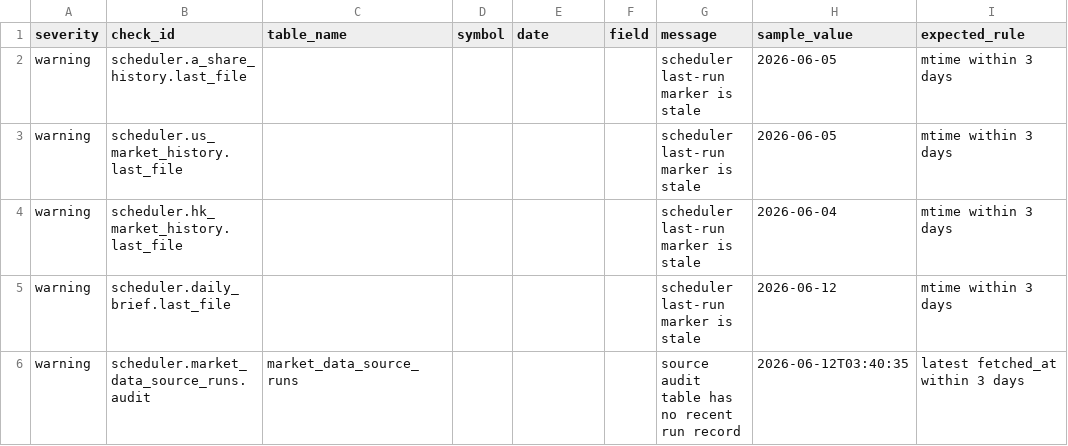
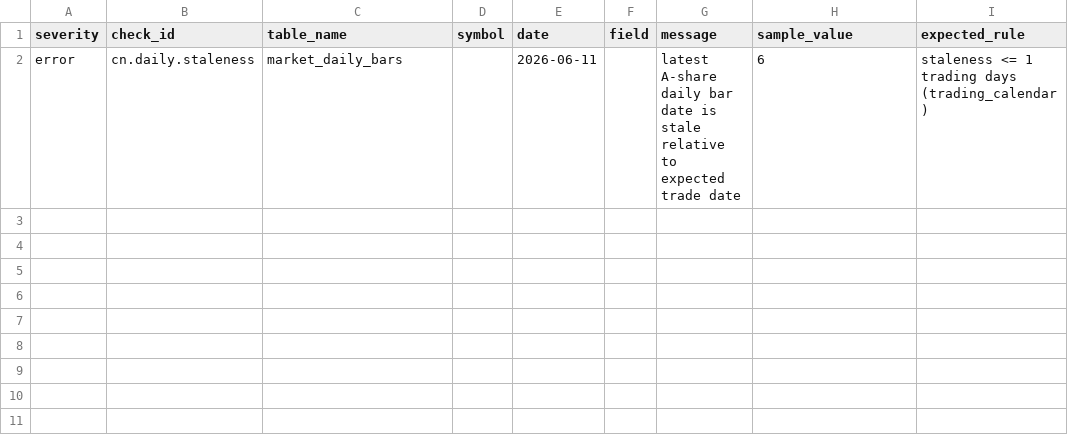
Before and after one commit to Archjing/stok-mapping, a CSV file: reports/database_health/database_health_findings.csv, drawn as a sheet; removed rows and columns are numbered as before the commit, all else as after; the diff names each change by its address in the sheet, - before the commit and + after, or states it on an @@ line.

```diff
--- a/reports/database_health/database_health_findings.csv
+++ b/reports/database_health/database_health_findings.csv
-row 2: warning | scheduler.a_share_history.last_file |  |  |  |  | scheduler last-run marker is stale | 2026-06-05 | mtime within 3 days
-row 3: warning | scheduler.us_market_history.last_file |  |  |  |  | scheduler last-run marker is stale | 2026-06-05 | mtime within 3 days
-row 4: warning | scheduler.hk_market_history.last_file |  |  |  |  | scheduler last-run marker is stale | 2026-06-04 | mtime within 3 days
-row 5: warning | scheduler.daily_brief.last_file |  |  |  |  | scheduler last-run marker is stale | 2026-06-12 | mtime within 3 days
-row 6: warning | scheduler.market_data_source_runs.audit | market_data_source_runs |  |  |  | source audit table has no recent run record | 2026-06-12T03:40:35 | latest fetched_at within 3 days
+row 2: error | cn.daily.staleness | market_daily_bars |  | 2026-06-11 |  | latest A-share daily bar date is stale relative to expected trade date | 6 | staleness <= 1 trading days (trading_calendar)
```
Also changed, not shown: reports/database_health/database_health_summary.csv, 7 other files.
